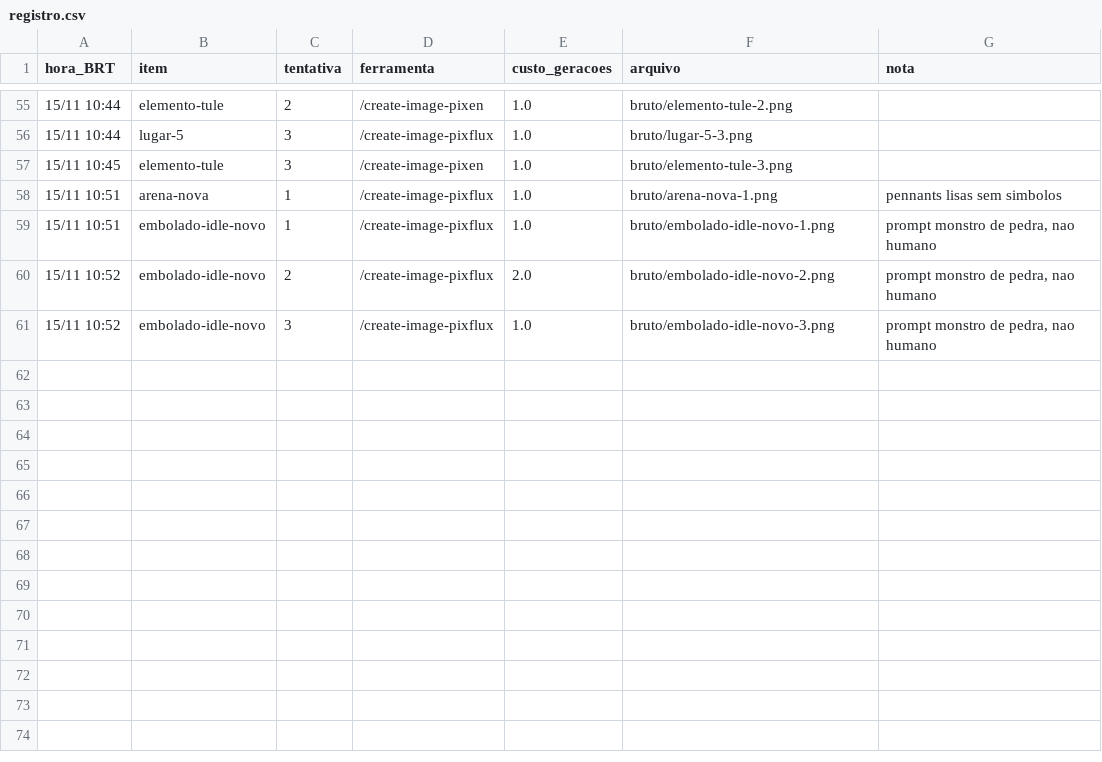
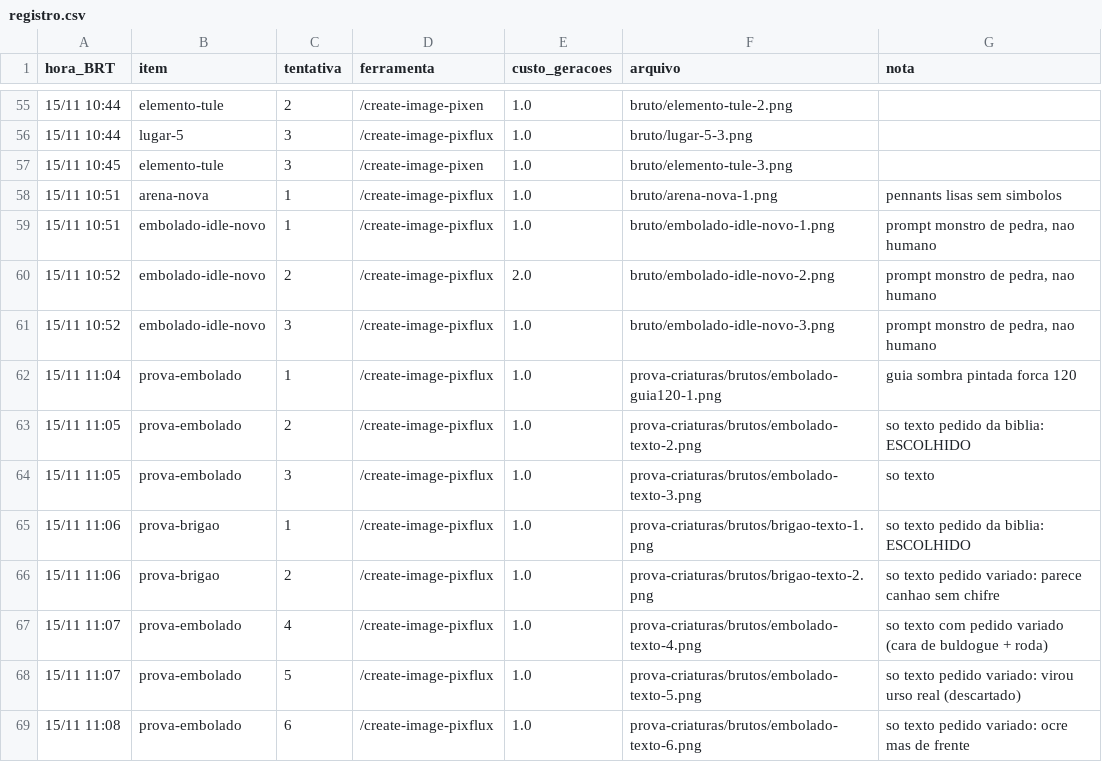
Before and after one commit to lowtidegames/axie, a CSV file: arte/piloto-monstros/registro.csv, drawn as a sheet; only a part is shown, gaps mark what is left out; the diff names each change by its address in the sheet, - before the commit and + after, or states it on an @@ line.

Commit message:
arte: prova do conceito de objeto-criatura (Portcully e Rambark)

```diff
--- a/arte/piloto-monstros/registro.csv
+++ b/arte/piloto-monstros/registro.csv
+row 62: 15/11 11:04 | prova-embolado | 1 | /create-image-pixflux | 1.0 | prova-criaturas/brutos/embolado-guia120-1.png | guia sombra pintada forca 120
+row 63: 15/11 11:05 | prova-embolado | 2 | /create-image-pixflux | 1.0 | prova-criaturas/brutos/embolado-texto-2.png | so texto pedido da biblia: ESCOLHIDO
+row 64: 15/11 11:05 | prova-embolado | 3 | /create-image-pixflux | 1.0 | prova-criaturas/brutos/embolado-texto-3.png | so texto
+row 65: 15/11 11:06 | prova-brigao | 1 | /create-image-pixflux | 1.0 | prova-criaturas/brutos/brigao-texto-1.png | so texto pedido da biblia: ESCOLHIDO
+row 66: 15/11 11:06 | prova-brigao | 2 | /create-image-pixflux | 1.0 | prova-criaturas/brutos/brigao-texto-2.png | so texto pedido variado: parece canhao sem chifre
+row 67: 15/11 11:07 | prova-embolado | 4 | /create-image-pixflux | 1.0 | prova-criaturas/brutos/embolado-texto-4.png | so texto com pedido variado (cara de buldogue + roda)
+row 68: 15/11 11:07 | prova-embolado | 5 | /create-image-pixflux | 1.0 | prova-criaturas/brutos/embolado-texto-5.png | so texto pedido variado: virou urso real (descartado)
+row 69: 15/11 11:08 | prova-embolado | 6 | /create-image-pixflux | 1.0 | prova-criaturas/brutos/embolado-texto-6.png | so texto pedido variado: ocre mas de frente
```
Also changed, not shown: 27 other files.
